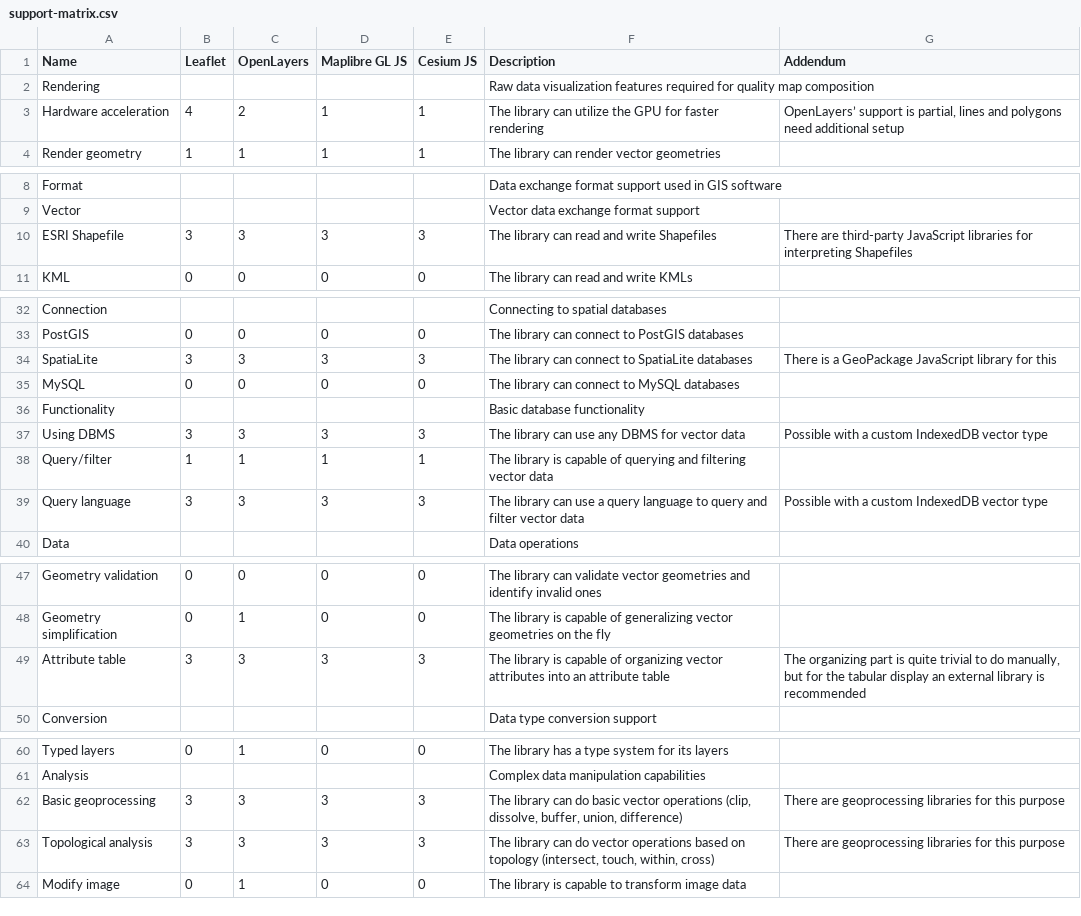
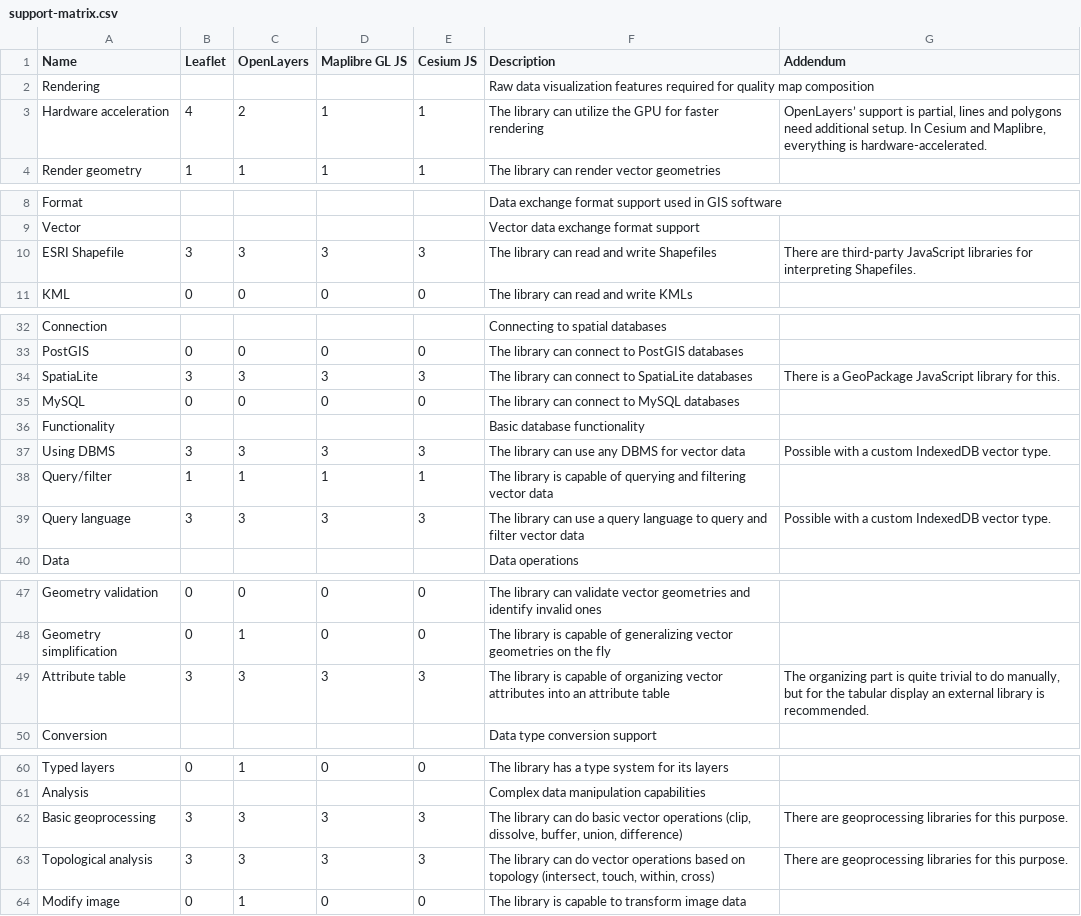
Before and after one commit to GaborFarkas/gaborfarkas.github.io, a CSV file: src/assets/web-mapping/support-matrix.csv, drawn as a sheet; only a part is shown, gaps mark what is left out; the diff covers the shown part only.

Commit message:
Add all features to support matrix

```diff
--- a/src/assets/web-mapping/support-matrix.csv
+++ b/src/assets/web-mapping/support-matrix.csv
@@ -2,3 +2,3 @@ Name,Leaflet,OpenLayers,Maplibre GL JS,Cesium JS,Description,Addendum
 Rendering,,,,,Raw data visualization features required for quality map composition,
-Hardware acceleration,4,2,1,1,The library can utilize the GPU for faster rendering,"OpenLayers’ support is partial, lines and polygons need additional setup"
+Hardware acceleration,4,2,1,1,The library can utilize the GPU for faster rendering,"OpenLayers’ support is partial, lines and polygons need additional setup. In Cesium and Maplibre, everything is hardware-accelerated."
 Render geometry,1,1,1,1,The library can render vector geometries,
@@ -9,3 +9,3 @@ Format,,,,,Data exchange format support used in GIS software,
 Vector,,,,,Vector data exchange format support,
-ESRI Shapefile,3,3,3,3,The library can read and write Shapefiles,There are third-party JavaScript libraries for interpreting Shapefiles
+ESRI Shapefile,3,3,3,3,The library can read and write Shapefiles,There are third-party JavaScript libraries for interpreting Shapefiles.
 KML,0,0,0,0,The library can read and write KMLs,
@@ -33,8 +33,8 @@ Connection,,,,,Connecting to spatial databases,
 PostGIS,0,0,0,0,The library can connect to PostGIS databases,
-SpatiaLite,3,3,3,3,The library can connect to SpatiaLite databases,There is a GeoPackage JavaScript library for this
+SpatiaLite,3,3,3,3,The library can connect to SpatiaLite databases,There is a GeoPackage JavaScript library for this.
 MySQL,0,0,0,0,The library can connect to MySQL databases,
 Functionality,,,,,Basic database functionality,
-Using DBMS,3,3,3,3,The library can use any DBMS for vector data,Possible with a custom IndexedDB vector type
+Using DBMS,3,3,3,3,The library can use any DBMS for vector data,Possible with a custom IndexedDB vector type.
 Query/filter,1,1,1,1,The library is capable of querying and filtering vector data,
-Query language,3,3,3,3,The library can use a query language to query and filter vector data,Possible with a custom IndexedDB vector type
+Query language,3,3,3,3,The library can use a query language to query and filter vector data,Possible with a custom IndexedDB vector type.
 Data,,,,,Data operations,
@@ -48,3 +48,3 @@ Geometry validation,0,0,0,0,The library can validate vector geometries and ident
 Geometry simplification,0,1,0,0,The library is capable of generalizing vector geometries on the fly,
-Attribute table,3,3,3,3,The library is capable of organizing vector attributes into an attribute table,"The organizing part is quite trivial to do manually, but for the tabular display an external library is recommended"
+Attribute table,3,3,3,3,The library is capable of organizing vector attributes into an attribute table,"The organizing part is quite trivial to do manually, but for the tabular display an external library is recommended."
 Conversion,,,,,Data type conversion support,
@@ -61,4 +61,4 @@ Typed layers,0,1,0,0,The library has a type system for its layers,
 Analysis,,,,,Complex data manipulation capabilities,
-Basic geoprocessing,3,3,3,3,"The library can do basic vector operations (clip, dissolve, buffer, union, difference)",There are geoprocessing libraries for this purpose
-Topological analysis,3,3,3,3,"The library can do vector operations based on topology (intersect, touch, within, cross)",There are geoprocessing libraries for this purpose
+Basic geoprocessing,3,3,3,3,"The library can do basic vector operations (clip, dissolve, buffer, union, difference)",There are geoprocessing libraries for this purpose.
+Topological analysis,3,3,3,3,"The library can do vector operations based on topology (intersect, touch, within, cross)",There are geoprocessing libraries for this purpose.
 Modify image,0,1,0,0,The library is capable to transform image data,
```
Also changed, not shown: 1 edited cell elsewhere in this file.
